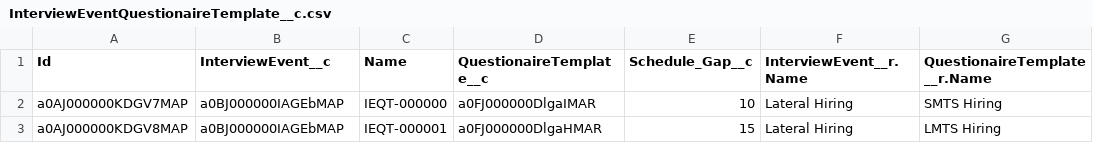
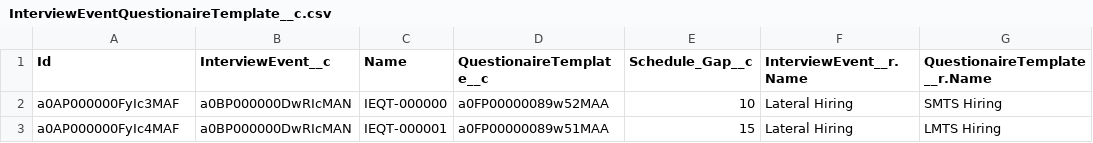
Before and after one commit to kpahlajani/SFInterviews, a CSV file: force-app/main/default/staticresources/DemoData/InterviewEventQuestionaireTemplate__c.csv, drawn as a sheet.

```diff
--- a/force-app/main/default/staticresources/DemoData/InterviewEventQuestionaireTemplate__c.csv
+++ b/force-app/main/default/staticresources/DemoData/InterviewEventQuestionaireTemplate__c.csv
@@ -1,3 +1,3 @@
 Id,InterviewEvent__c,Name,QuestionaireTemplate__c,Schedule_Gap__c,InterviewEvent__r.Name,QuestionaireTemplate__r.Name
-a0AJ000000KDGV7MAP,a0BJ000000IAGEbMAP,IEQT-000000,a0FJ000000DlgaIMAR,10,Lateral Hiring,SMTS Hiring
-a0AJ000000KDGV8MAP,a0BJ000000IAGEbMAP,IEQT-000001,a0FJ000000DlgaHMAR,15,Lateral Hiring,LMTS Hiring
+a0AP000000FyIc3MAF,a0BP000000DwRIcMAN,IEQT-000000,a0FP00000089w52MAA,10,Lateral Hiring,SMTS Hiring
+a0AP000000FyIc4MAF,a0BP000000DwRIcMAN,IEQT-000001,a0FP00000089w51MAA,15,Lateral Hiring,LMTS Hiring
```
Also changed, not shown: force-app/main/default/staticresources/DemoData/Account.csv, force-app/main/default/staticresources/DemoData/ActivePanel__c.csv, 14 other files.
